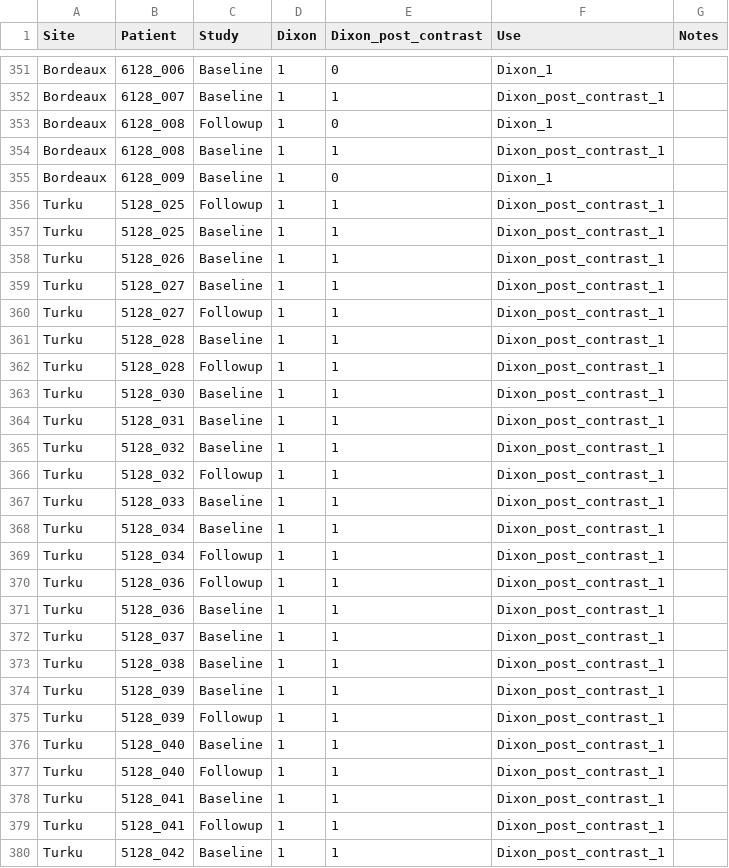
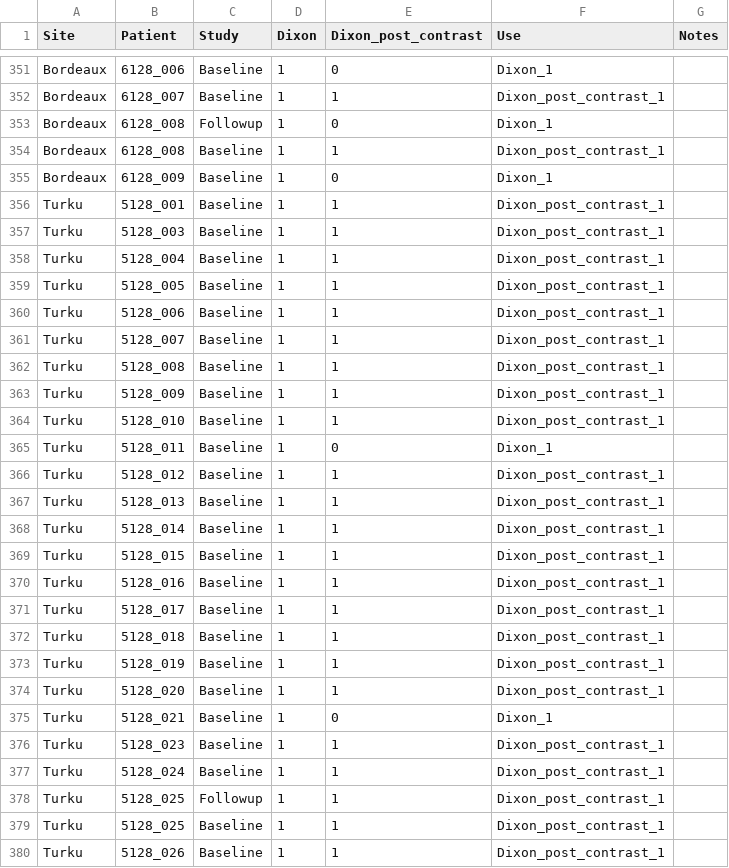
Before and after one commit to EbonyGunwhy/iBEAt-improc, a CSV file: src/data/dixon_data.csv, drawn as a sheet; only a part is shown, gaps mark what is left out; the shorter side is filled out with more unchanged rows.

Commit message:
dixon_data updated

```diff
--- a/src/data/dixon_data.csv
+++ b/src/data/dixon_data.csv
@@ -355,2 +355,24 @@ Bordeaux,6128_008,Baseline,1,1,Dixon_post_contrast_1,
 Bordeaux,6128_009,Baseline,1,0,Dixon_1,
+Turku,5128_001,Baseline,1,1,Dixon_post_contrast_1
+Turku,5128_003,Baseline,1,1,Dixon_post_contrast_1
+Turku,5128_004,Baseline,1,1,Dixon_post_contrast_1
+Turku,5128_005,Baseline,1,1,Dixon_post_contrast_1
+Turku,5128_006,Baseline,1,1,Dixon_post_contrast_1
+Turku,5128_007,Baseline,1,1,Dixon_post_contrast_1
+Turku,5128_008,Baseline,1,1,Dixon_post_contrast_1
+Turku,5128_009,Baseline,1,1,Dixon_post_contrast_1
+Turku,5128_010,Baseline,1,1,Dixon_post_contrast_1
+Turku,5128_011,Baseline,1,0,Dixon_1
+Turku,5128_012,Baseline,1,1,Dixon_post_contrast_1
+Turku,5128_013,Baseline,1,1,Dixon_post_contrast_1
+Turku,5128_014,Baseline,1,1,Dixon_post_contrast_1
+Turku,5128_015,Baseline,1,1,Dixon_post_contrast_1
+Turku,5128_016,Baseline,1,1,Dixon_post_contrast_1
+Turku,5128_017,Baseline,1,1,Dixon_post_contrast_1
+Turku,5128_018,Baseline,1,1,Dixon_post_contrast_1
+Turku,5128_019,Baseline,1,1,Dixon_post_contrast_1
+Turku,5128_020,Baseline,1,1,Dixon_post_contrast_1
+Turku,5128_021,Baseline,1,0,Dixon_1
+Turku,5128_023,Baseline,1,1,Dixon_post_contrast_1
+Turku,5128_024,Baseline,1,1,Dixon_post_contrast_1
 Turku,5128_025,Followup,1,1,Dixon_post_contrast_1,
```
